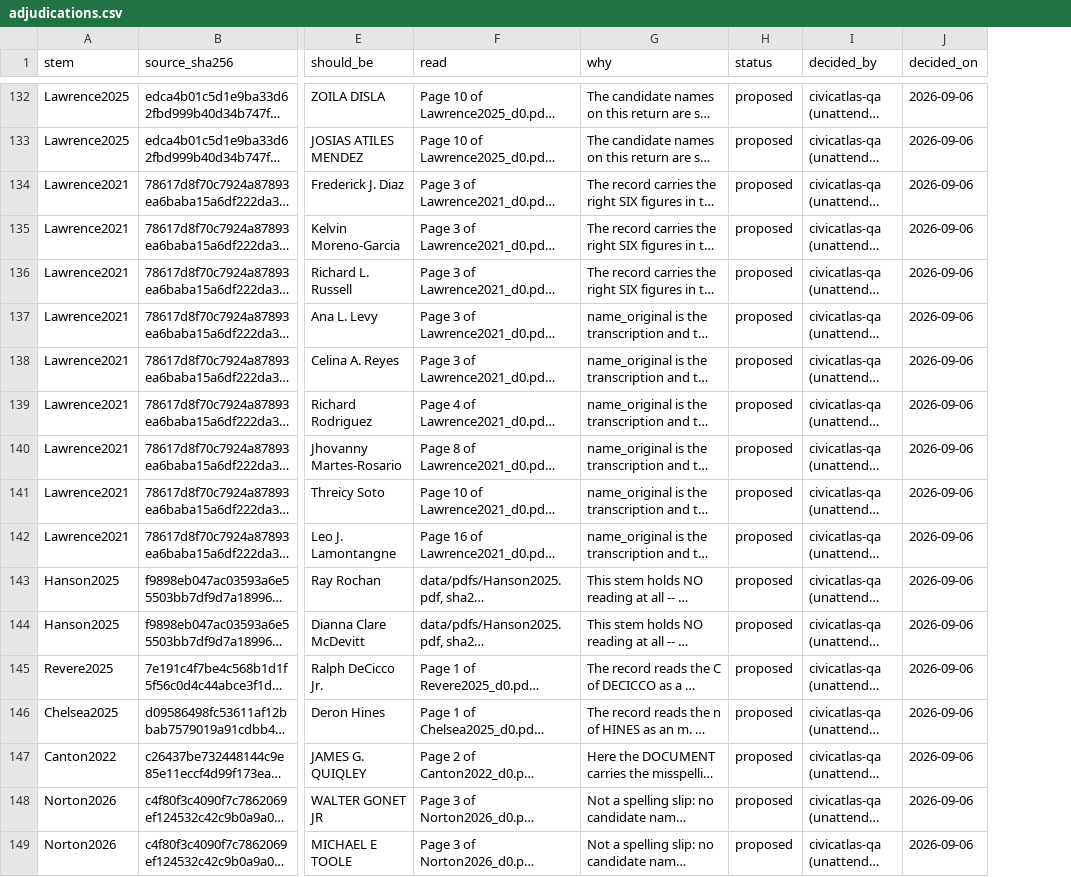
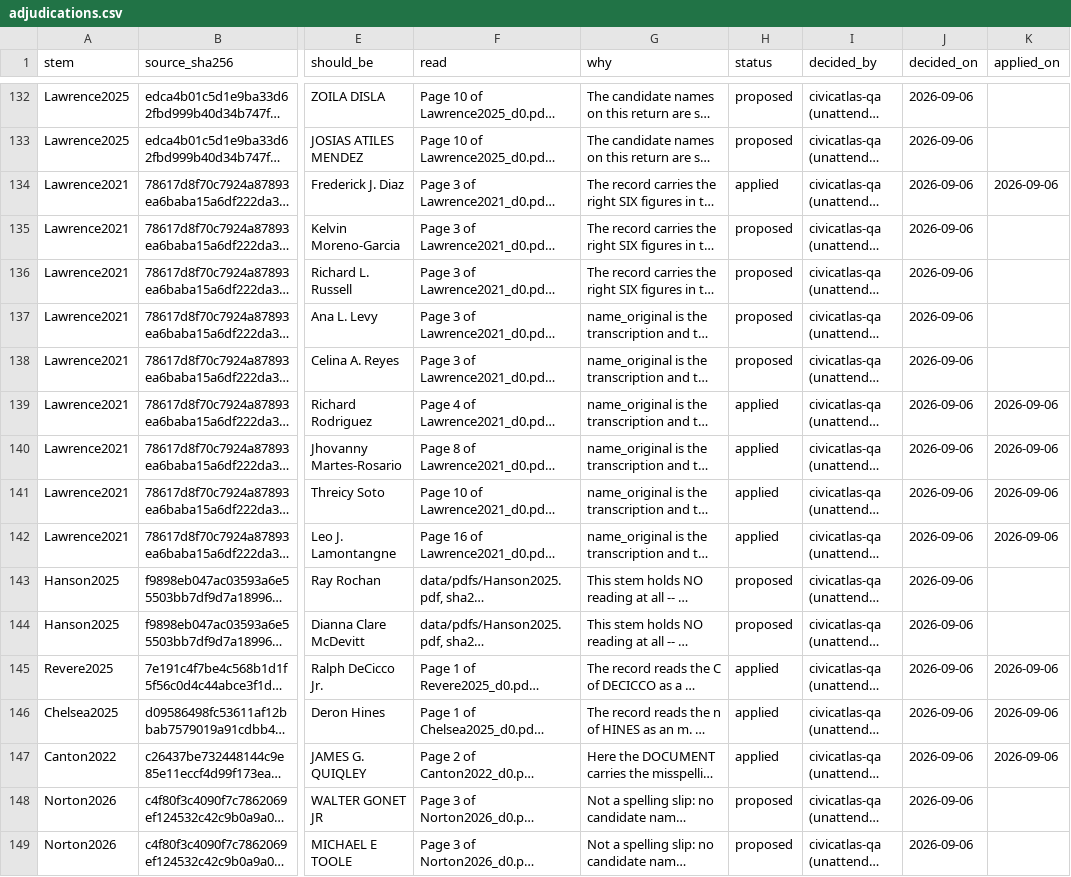
Before and after one commit to JamesNicholsWorley/muni-harvest, a CSV file: qa/reference/adjudications.csv, drawn as a sheet; only a part is shown, gaps mark what is left out; long unchanged cells end in …; the diff covers the shown part only; the diff names each change by its address in the sheet, - before the commit and + after, or states it on an @@ line.

```diff
--- a/qa/reference/adjudications.csv
+++ b/qa/reference/adjudications.csv
+column K (applied_on), rows 134-147: 2026-09-06 |  |  |  |  | 2026-09-06 | 2026-09-06 | 2026-09-06 | 2026-09-06 |  |  | 2026-09-06 | 2026-09-06 | 2026-09-06
-H134 (status): proposed
+H134 (status): applied
-H139:H142 (status): proposed
+H139:H142 (status): applied
-H145:H147 (status): proposed
+H145:H147 (status): applied
```
Also changed, not shown: 130 edited cells elsewhere in this file.
